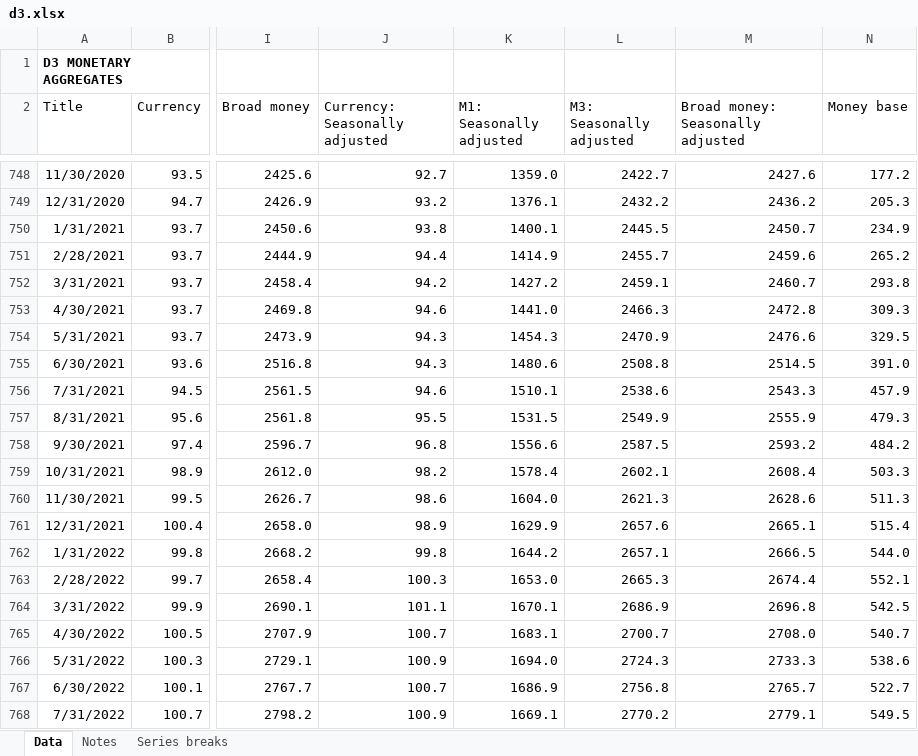
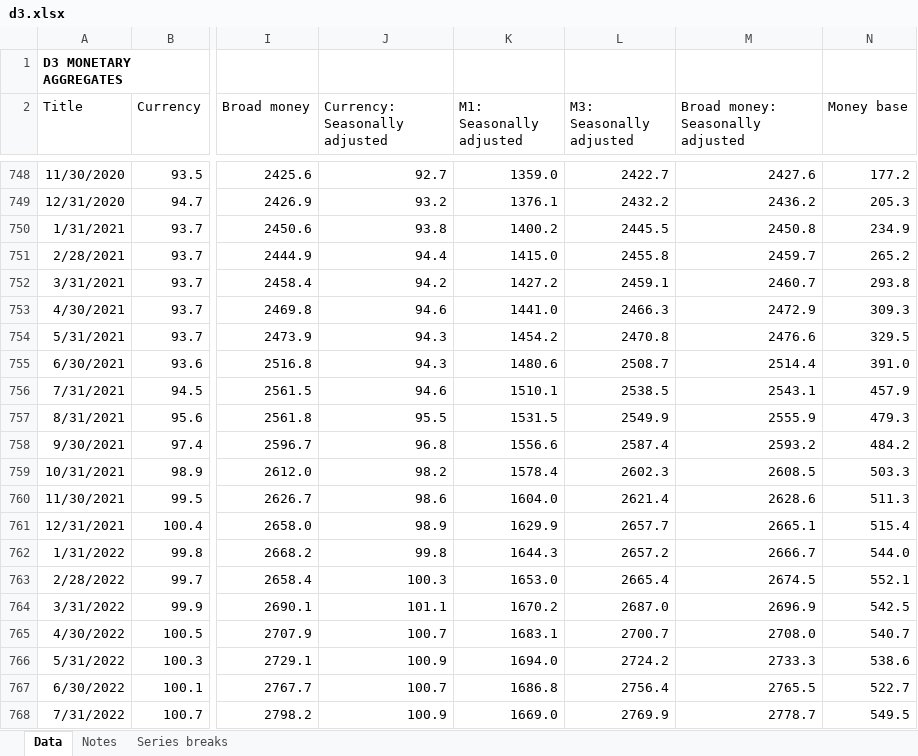
Before and after one commit to angelinabruno/banknote-dashboard, an Excel workbook: data/raw/d3.xlsx, sheet Data, drawn as a sheet; only a part is shown, gaps mark what is left out; values as stored, in another font and other column widths than the file's, no borders; the diff covers the shown part only; the diff names each change by its address in the sheet, - before the commit and + after, or states it on an @@ line.

```diff
--- a/data/raw/d3.xlsx (sheet Data)
+++ b/data/raw/d3.xlsx (sheet Data)
-K750 (M1: Seasonally adjusted): 1400.1
+K750 (M1: Seasonally adjusted): 1400.2
-M750 (Broad money: Seasonally adjusted): 2450.7
+M750 (Broad money: Seasonally adjusted): 2450.8
-K751 (M1: Seasonally adjusted): 1414.9
+K751 (M1: Seasonally adjusted): 1415.0
-L751 (M3: Seasonally adjusted): 2455.7
+L751 (M3: Seasonally adjusted): 2455.8
-M751 (Broad money: Seasonally adjusted): 2459.6
+M751 (Broad money: Seasonally adjusted): 2459.7
-M753 (Broad money: Seasonally adjusted): 2472.8
+M753 (Broad money: Seasonally adjusted): 2472.9
-K754 (M1: Seasonally adjusted): 1454.3
+K754 (M1: Seasonally adjusted): 1454.2
-L754 (M3: Seasonally adjusted): 2470.9
+L754 (M3: Seasonally adjusted): 2470.8
-L755 (M3: Seasonally adjusted): 2508.8
+L755 (M3: Seasonally adjusted): 2508.7
-M755 (Broad money: Seasonally adjusted): 2514.5
+M755 (Broad money: Seasonally adjusted): 2514.4
-L756 (M3: Seasonally adjusted): 2538.6
+L756 (M3: Seasonally adjusted): 2538.5
-M756 (Broad money: Seasonally adjusted): 2543.3
+M756 (Broad money: Seasonally adjusted): 2543.1
-L758 (M3: Seasonally adjusted): 2587.5
+L758 (M3: Seasonally adjusted): 2587.4
-L759 (M3: Seasonally adjusted): 2602.1
+L759 (M3: Seasonally adjusted): 2602.3
-M759 (Broad money: Seasonally adjusted): 2608.4
+M759 (Broad money: Seasonally adjusted): 2608.5
-L760 (M3: Seasonally adjusted): 2621.3
+L760 (M3: Seasonally adjusted): 2621.4
-L761 (M3: Seasonally adjusted): 2657.6
+L761 (M3: Seasonally adjusted): 2657.7
-K762 (M1: Seasonally adjusted): 1644.2
+K762 (M1: Seasonally adjusted): 1644.3
-L762 (M3: Seasonally adjusted): 2657.1
+L762 (M3: Seasonally adjusted): 2657.2
-M762 (Broad money: Seasonally adjusted): 2666.5
+M762 (Broad money: Seasonally adjusted): 2666.7
-L763 (M3: Seasonally adjusted): 2665.3
+L763 (M3: Seasonally adjusted): 2665.4
-M763 (Broad money: Seasonally adjusted): 2674.4
+M763 (Broad money: Seasonally adjusted): 2674.5
-K764 (M1: Seasonally adjusted): 1670.1
+K764 (M1: Seasonally adjusted): 1670.2
-L764 (M3: Seasonally adjusted): 2686.9
+L764 (M3: Seasonally adjusted): 2687.0
-M764 (Broad money: Seasonally adjusted): 2696.8
+M764 (Broad money: Seasonally adjusted): 2696.9
-L766 (M3: Seasonally adjusted): 2724.3
+L766 (M3: Seasonally adjusted): 2724.2
-K767 (M1: Seasonally adjusted): 1686.9
+K767 (M1: Seasonally adjusted): 1686.8
-L767 (M3: Seasonally adjusted): 2756.8
+L767 (M3: Seasonally adjusted): 2756.4
-M767 (Broad money: Seasonally adjusted): 2765.7
+M767 (Broad money: Seasonally adjusted): 2765.5
-K768 (M1: Seasonally adjusted): 1669.1
+K768 (M1: Seasonally adjusted): 1669.0
-L768 (M3: Seasonally adjusted): 2770.2
+L768 (M3: Seasonally adjusted): 2769.9
-M768 (Broad money: Seasonally adjusted): 2779.1
+M768 (Broad money: Seasonally adjusted): 2778.7
```
Also changed, not shown: 1 added row and 215 edited cells elsewhere in this sheet, 4 other files.
